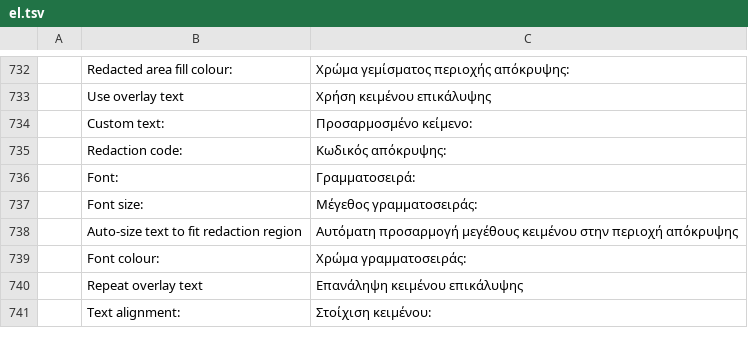
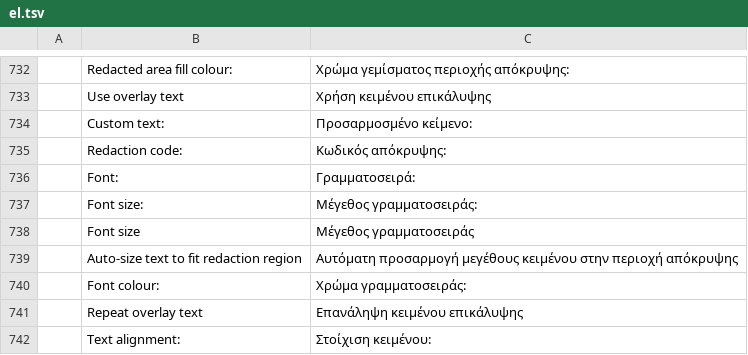
Before and after one commit to 0xPyAI/pdfcraft, a TSV file: crates/ui-egui/src/i18n/el.tsv, drawn as a sheet; only a part is shown, gaps mark what is left out; the diff names each change by its address in the sheet, - before the commit and + after, or states it on an @@ line.

```diff
--- a/crates/ui-egui/src/i18n/el.tsv
+++ b/crates/ui-egui/src/i18n/el.tsv
+row 738:  | Font size | Μέγεθος γραμματοσειράς
```
Also changed, not shown: crates/ui-egui/src/i18n/bg.tsv, crates/ui-egui/src/i18n/ru.tsv, 30 other files.
